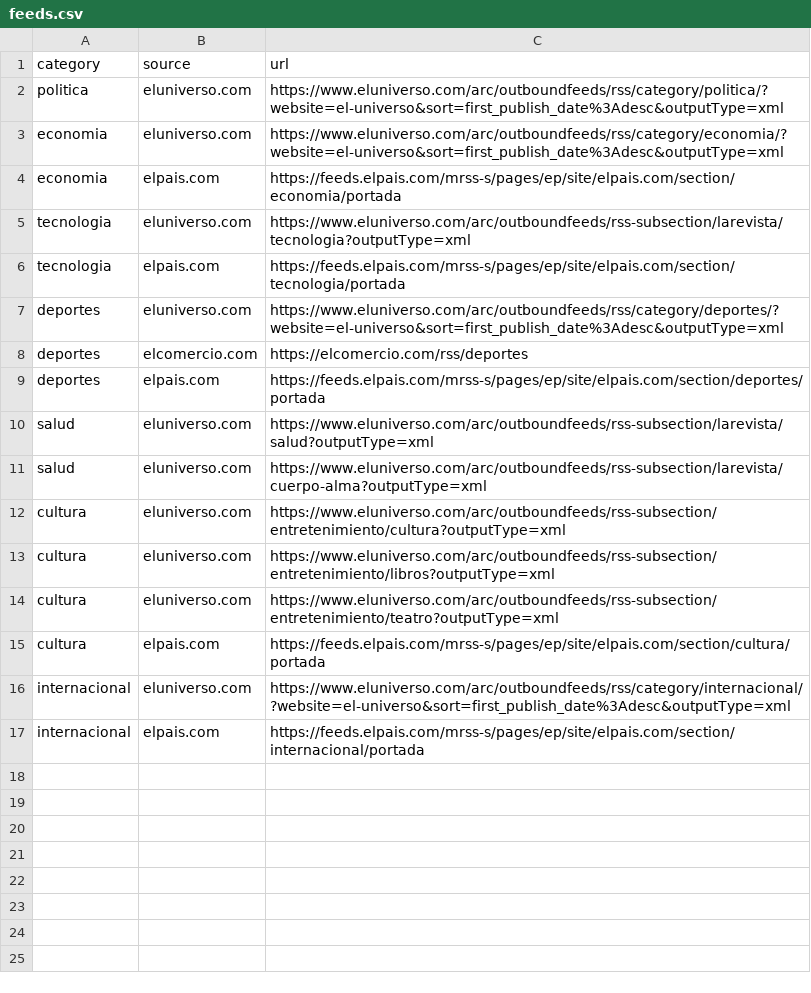
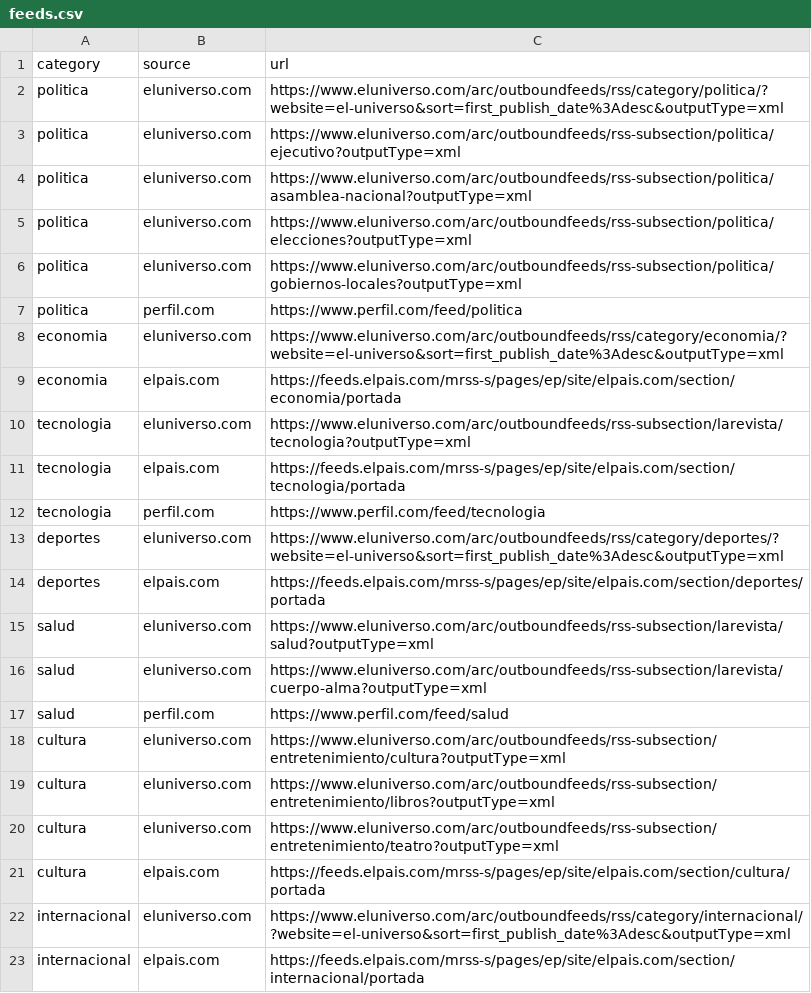
Before and after one commit to YooneR1209/newsproject, a CSV file: clasificacion/data/feeds.csv, drawn as a sheet; removed rows and columns are numbered as before the commit, all else as after; the diff names each change by its address in the sheet, - before the commit and + after, or states it on an @@ line.

Commit message:
Dataset: más fuentes para salud, política y tecnología

```diff
--- a/clasificacion/data/feeds.csv
+++ b/clasificacion/data/feeds.csv
+row 3: politica | eluniverso.com | https://www.eluniverso.com/arc/outboundfeeds/rss-subsection/politica/ejecutivo?outputType=xml
+row 4: politica | eluniverso.com | https://www.eluniverso.com/arc/outboundfeeds/rss-subsection/politica/asamblea-nacional?outputType=xml
+row 5: politica | eluniverso.com | https://www.eluniverso.com/arc/outboundfeeds/rss-subsection/politica/elecciones?outputType=xml
+row 6: politica | eluniverso.com | https://www.eluniverso.com/arc/outboundfeeds/rss-subsection/politica/gobiernos-locales?outputType=xml
+row 7: politica | perfil.com | https://www.perfil.com/feed/politica
+row 12: tecnologia | perfil.com | https://www.perfil.com/feed/tecnologia
-row 8: deportes | elcomercio.com | https://elcomercio.com/rss/deportes
+row 17: salud | perfil.com | https://www.perfil.com/feed/salud
```
Also changed, not shown: 1 other file.
